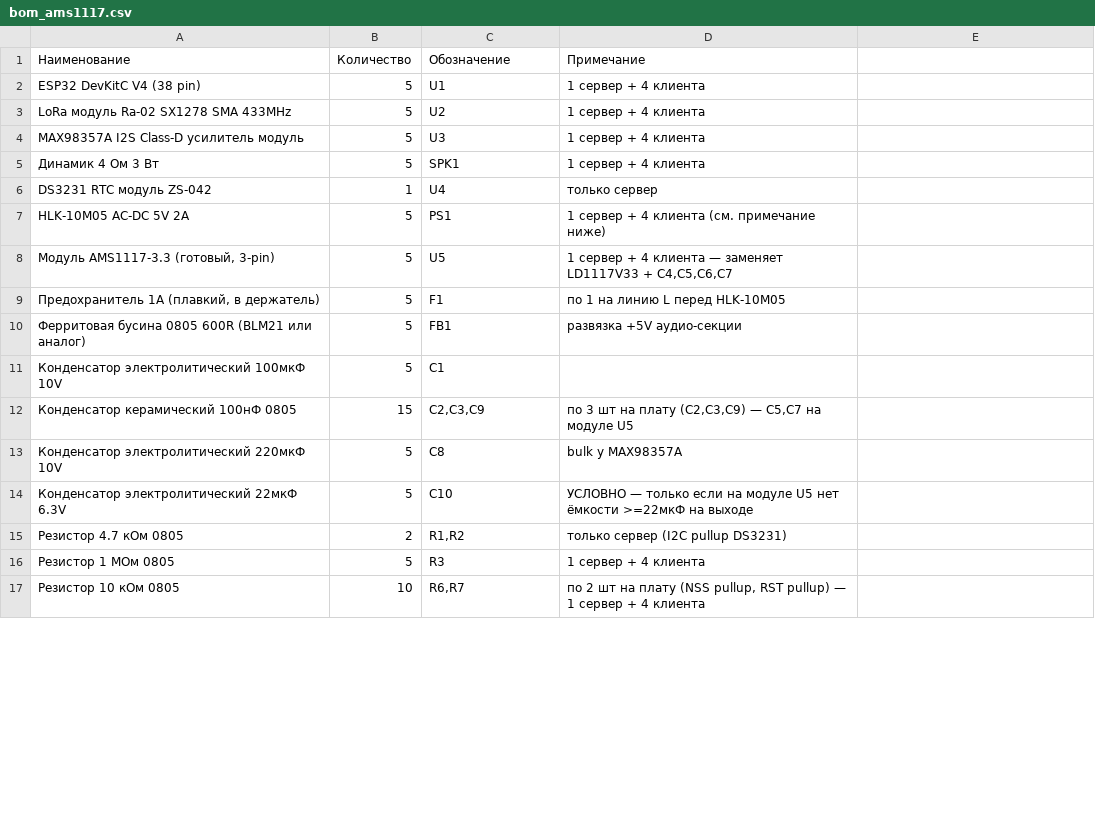
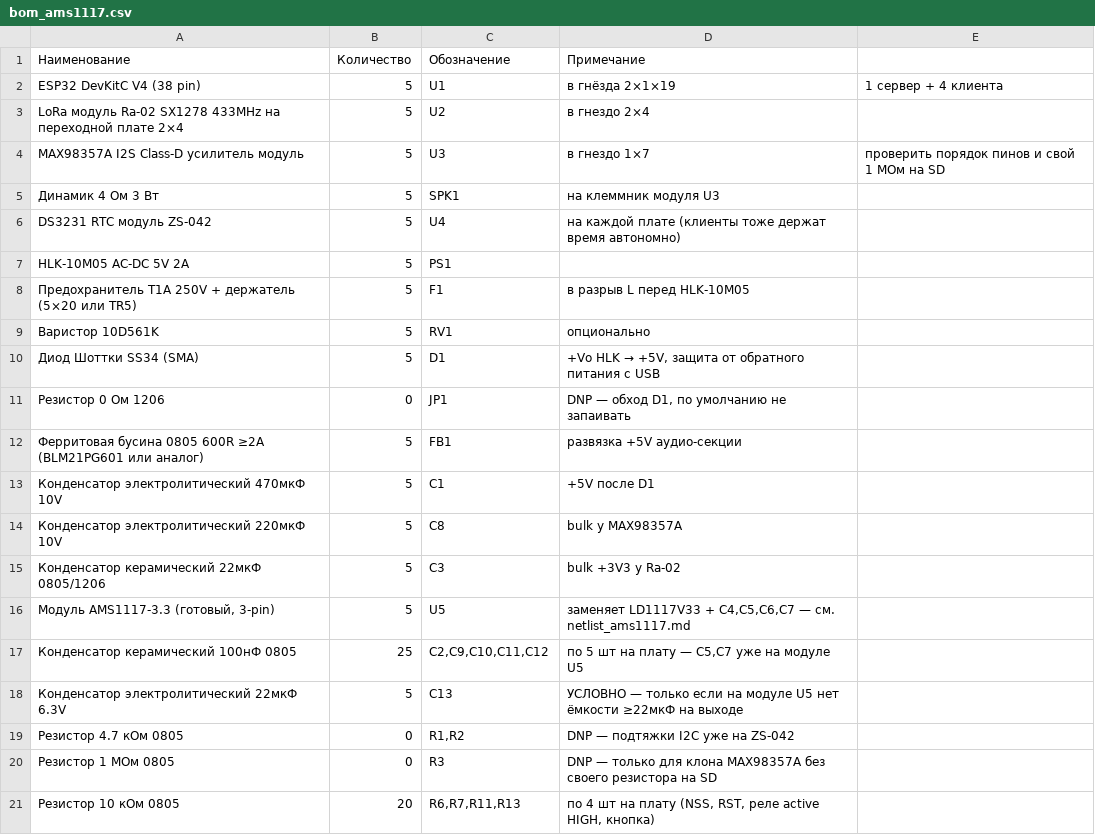
Before and after one commit to khapa77/gong-lora-system, a CSV file: footprint/bom_ams1117.csv, drawn as a sheet; only a part is shown; the diff covers the shown part only.

```diff
--- a/footprint/bom_ams1117.csv
+++ b/footprint/bom_ams1117.csv
@@ -1,17 +1,21 @@
 Наименование;Количество;Обозначение;Примечание
-ESP32 DevKitC V4 (38 pin);5;U1;1 сервер + 4 клиента
-LoRa модуль Ra-02 SX1278 SMA 433MHz;5;U2;1 сервер + 4 клиента
-MAX98357A I2S Class-D усилитель модуль;5;U3;1 сервер + 4 клиента
-Динамик 4 Ом 3 Вт;5;SPK1;1 сервер + 4 клиента
-DS3231 RTC модуль ZS-042;1;U4;только сервер
-HLK-10M05 AC-DC 5V 2A;5;PS1;1 сервер + 4 клиента (см. примечание ниже)
-Модуль AMS1117-3.3 (готовый, 3-pin);5;U5;1 сервер + 4 клиента — заменяет LD1117V33 + C4,C5,C6,C7
-Предохранитель 1A (плавкий, в держатель);5;F1;по 1 на линию L перед HLK-10M05
-Ферритовая бусина 0805 600R (BLM21 или аналог);5;FB1;развязка +5V аудио-секции
-Конденсатор электролитический 100мкФ 10V;5;C1;
-Конденсатор керамический 100нФ 0805;15;C2,C3,C9;по 3 шт на плату (C2,C3,C9) — C5,C7 на модуле U5
+ESP32 DevKitC V4 (38 pin);5;U1;в гнёзда 2×1×19; 1 сервер + 4 клиента
+LoRa модуль Ra-02 SX1278 433MHz на переходной плате 2×4;5;U2;в гнездо 2×4
+MAX98357A I2S Class-D усилитель модуль;5;U3;в гнездо 1×7; проверить порядок пинов и свой 1 МОм на SD
+Динамик 4 Ом 3 Вт;5;SPK1;на клеммник модуля U3
+DS3231 RTC модуль ZS-042;5;U4;на каждой плате (клиенты тоже держат время автономно)
+HLK-10M05 AC-DC 5V 2A;5;PS1;
+Предохранитель T1A 250V + держатель (5×20 или TR5);5;F1;в разрыв L перед HLK-10M05
+Варистор 10D561K;5;RV1;опционально
+Диод Шоттки SS34 (SMA);5;D1;+Vo HLK → +5V, защита от обратного питания с USB
+Резистор 0 Ом 1206;0;JP1;DNP — обход D1, по умолчанию не запаивать
+Ферритовая бусина 0805 600R ≥2A (BLM21PG601 или аналог);5;FB1;развязка +5V аудио-секции
+Конденсатор электролитический 470мкФ 10V;5;C1;+5V после D1
 Конденсатор электролитический 220мкФ 10V;5;C8;bulk у MAX98357A
-Конденсатор электролитический 22мкФ 6.3V;5;C10;УСЛОВНО — только если на модуле U5 нет ёмкости >=22мкФ на выходе
-Резистор 4.7 кОм 0805;2;R1,R2;только сервер (I2C pullup DS3231)
-Резистор 1 МОм 0805;5;R3;1 сервер + 4 клиента
-Резистор 10 кОм 0805;10;R6,R7;по 2 шт на плату (NSS pullup, RST pullup) — 1 сервер + 4 клиента
+Конденсатор керамический 22мкФ 0805/1206;5;C3;bulk +3V3 у Ra-02
+Модуль AMS1117-3.3 (готовый, 3-pin);5;U5;заменяет LD1117V33 + C4,C5,C6,C7 — см. netlist_ams1117.md
+Конденсатор керамический 100нФ 0805;25;C2,C9,C10,C11,C12;по 5 шт на плату — C5,C7 уже на модуле U5
+Конденсатор электролитический 22мкФ 6.3V;5;C13;УСЛОВНО — только если на модуле U5 нет ёмкости ≥22мкФ на выходе
+Резистор 4.7 кОм 0805;0;R1,R2;DNP — подтяжки I2C уже на ZS-042
+Резистор 1 МОм 0805;0;R3;DNP — только для клона MAX98357A без своего резистора на SD
+Резистор 10 кОм 0805;20;R6,R7,R11,R13;по 4 шт на плату (NSS, RST, реле active HIGH, кнопка)
```
Also changed, not shown: 16 added rows and 2 removed rows elsewhere in this file, footprint/bom_chipdip.csv, footprint/bom_file.csv, 15 other files.
